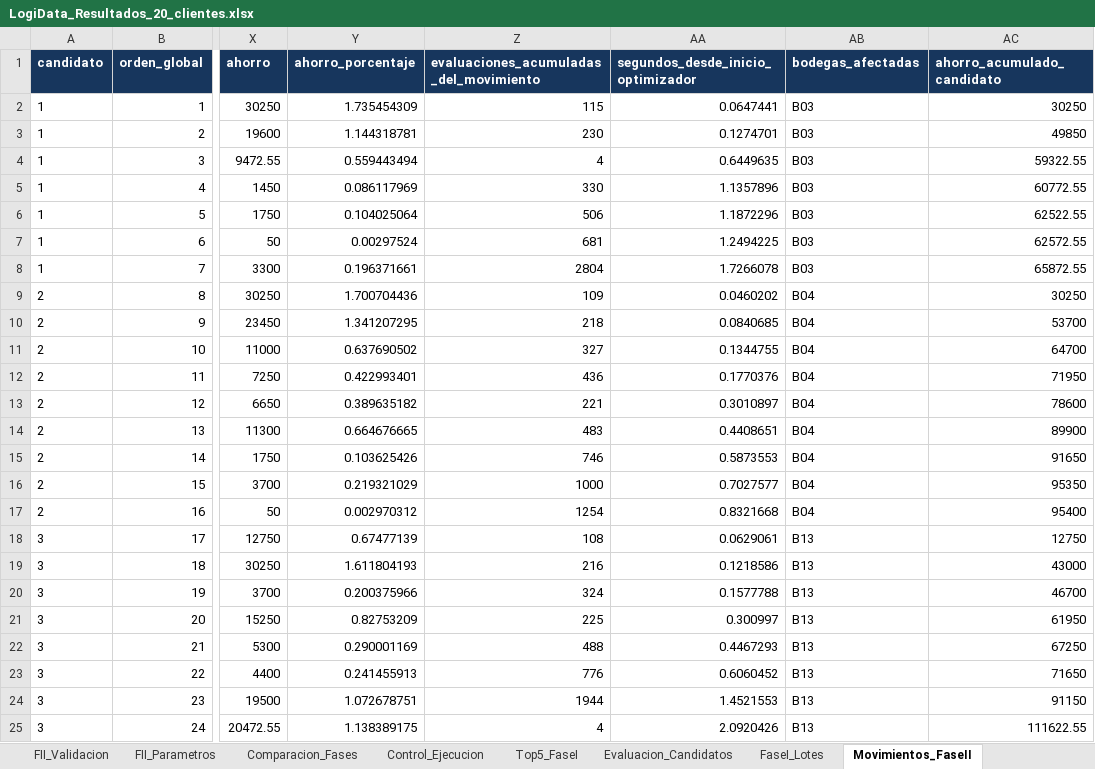
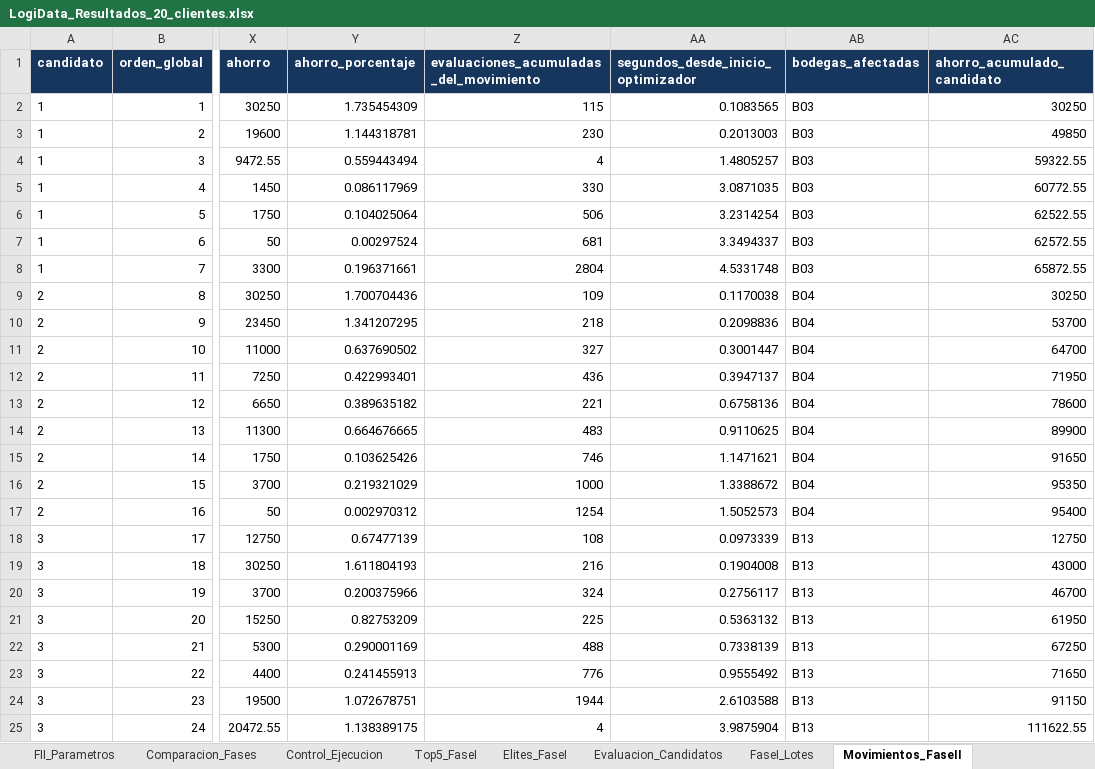
Before and after one commit to caro12023/logidata-bogota, an Excel workbook: resultados_logidata/LogiData_Resultados_20_clientes.xlsx, sheet Movimientos_FaseII, drawn as a sheet; only a part is shown, gaps mark what is left out; values as stored, in another font and other column widths than the file's, no borders; the diff covers the shown part only; the diff names each change by its address in the sheet, - before the commit and + after, or states it on an @@ line.

```diff
--- a/resultados_logidata/LogiData_Resultados_20_clientes.xlsx (sheet Movimientos_FaseII)
+++ b/resultados_logidata/LogiData_Resultados_20_clientes.xlsx (sheet Movimientos_FaseII)
+sheet tab: Elites_FaseI
-AA2: 0.0647441
+AA2: 0.1083565
-AA3: 0.1274701
+AA3: 0.2013003
-AA4: 0.6449635
+AA4: 1.4805257
-AA5: 1.1357896
+AA5: 3.0871035
-AA6: 1.1872296
+AA6: 3.2314254
-AA7: 1.2494225
+AA7: 3.3494337
-AA8: 1.7266078
+AA8: 4.5331748
-AA9: 0.0460202
+AA9: 0.1170038
-AA10: 0.0840685
+AA10: 0.2098836
-AA11: 0.1344755
+AA11: 0.3001447
-AA12: 0.1770376
+AA12: 0.3947137
-AA13: 0.3010897
+AA13: 0.6758136
-AA14: 0.4408651
+AA14: 0.9110625
-AA15: 0.5873553
+AA15: 1.1471621
-AA16: 0.7027577
+AA16: 1.3388672
-AA17: 0.8321668
+AA17: 1.5052573
-AA18: 0.0629061
+AA18: 0.0973339
-AA19: 0.1218586
+AA19: 0.1904008
-AA20: 0.1577788
+AA20: 0.2756117
-AA21: 0.300997
+AA21: 0.5363132
-AA22: 0.4467293
+AA22: 0.7338139
-AA23: 0.6060452
+AA23: 0.9555492
-AA24: 1.4521553
+AA24: 2.6103588
-AA25: 2.0920426
+AA25: 3.9875904
```
Also changed, not shown: 48 added rows and 192 edited cells elsewhere in this sheet, sheet Tiempos_Movimientos, sheet FII_Visitas, sheet Control_Ejecucion, sheet Evaluacion_Candidatos, sheet FI_Parametros, sheet FII_Parametros, 15 more sheets, other sheet tabs, resultados_logidata/LogiData_Resultados_05_clientes.xlsx, resultados_logidata/LogiData_Resultados_10_clientes.xlsx, 9 other files.
